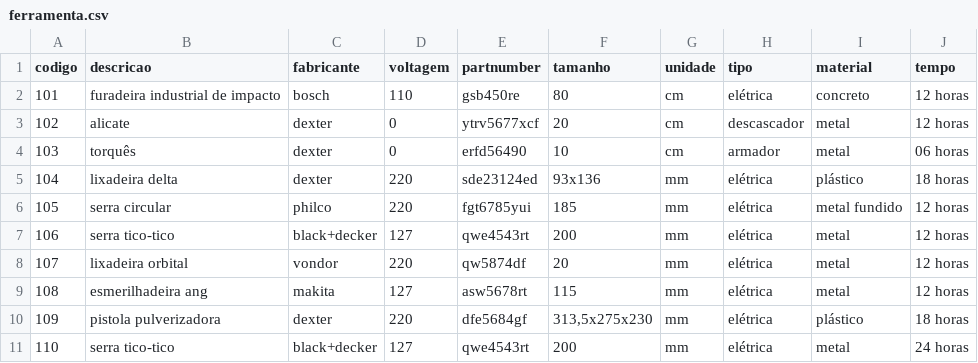
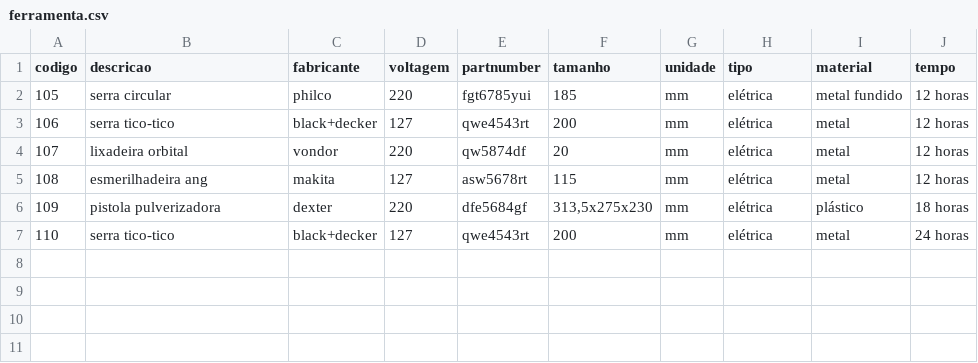
Before and after one commit to Axemay/Central_de_Ferramentaria, a CSV file: app/ferramenta.csv, drawn as a sheet; the diff names each change by its address in the sheet, - before the commit and + after, or states it on an @@ line.

```diff
--- a/app/ferramenta.csv
+++ b/app/ferramenta.csv
-row 2: 101 | furadeira industrial de impacto | bosch | 110 | gsb450re | 80 | cm | elétrica | concreto | 12 horas
-row 3: 102 | alicate | dexter | 0 | ytrv5677xcf | 20 | cm | descascador | metal | 12 horas
-row 4: 103 | torquês | dexter | 0 | erfd56490 | 10 | cm | armador | metal | 06 horas
-row 5: 104 | lixadeira delta | dexter | 220 | sde23124ed | 93x136 | mm | elétrica | plástico | 18 horas
```
Also changed, not shown: app/tecnico.csv, 2 other files.
